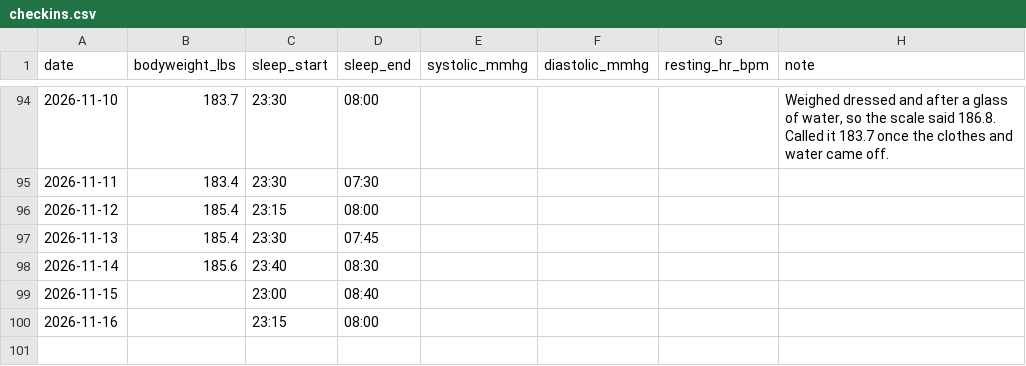
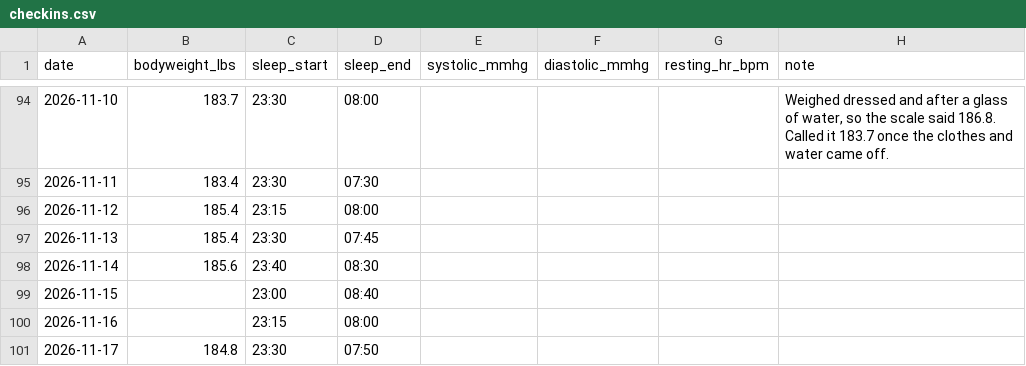
Before and after one commit to soldoutbudokan/Health, a CSV file: data/checkins.csv, drawn as a sheet; only a part is shown, gaps mark what is left out.

```diff
--- a/data/checkins.csv
+++ b/data/checkins.csv
@@ -100 +100,2 @@ date,bodyweight_lbs,sleep_start,sleep_end,systolic_mmhg,diastolic_mmhg,resting_h
 2026-11-16,,23:15,08:00,,,,
+2026-11-17,184.8,23:30,07:50,,,,
```
Also changed, not shown: data/log.csv.
